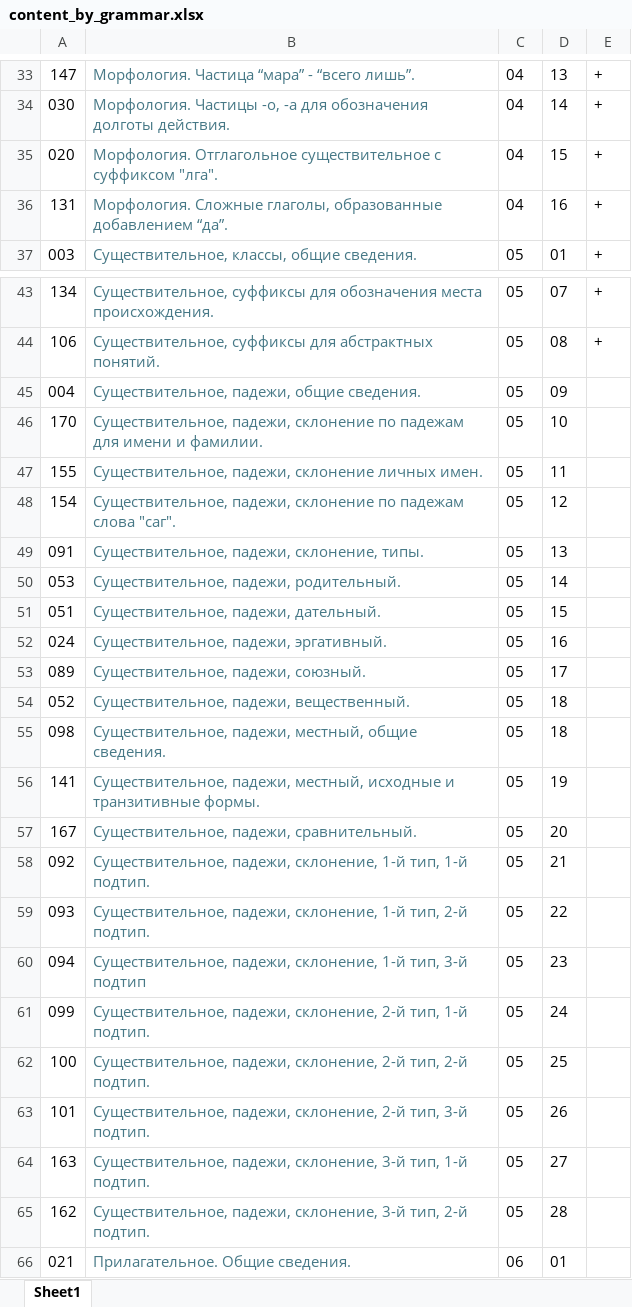
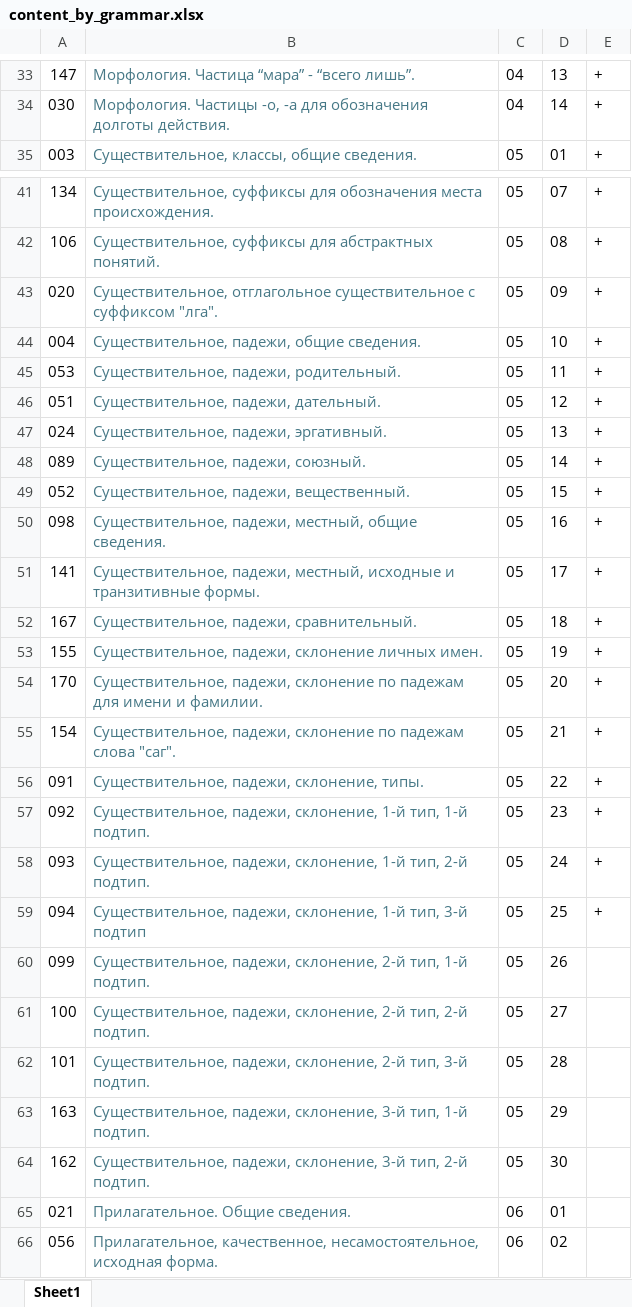
Before and after one commit to bumbari/dahkilgov, an Excel workbook: p/content_by_grammar.xlsx, sheet Sheet1, drawn as a sheet; only a part is shown, gaps mark what is left out; the shorter side is filled out with more unchanged rows; values as stored, in another font and other column widths than the file's, no borders; removed rows and columns are numbered as before the commit, all else as after; the diff covers the shown part only; the diff names each change by its address in the sheet, - before the commit and + after, or states it on an @@ line.

Commit message:
grammar, 59 done

```diff
--- a/p/content_by_grammar.xlsx (sheet Sheet1)
+++ b/p/content_by_grammar.xlsx (sheet Sheet1)
-row 35: 020 | Морфология. Отглагольное существительное с суффиксом "лга". | 04 | 15 | +
-row 36: 131 | Морфология. Сложные глаголы, образованные добавлением “да”. | 04 | 16 | +
+row 43: 020 | Существительное, отглагольное существительное с суффиксом "лга". | 05 | 09 | +
-D44: 09
+D44: 10
-E44: (empty)
+E44: +
-row 46: 170 | Существительное, падежи, склонение по падежам для имени и фамилии. | 05 | 10
-row 47: 155 | Существительное, падежи, склонение личных имен. | 05 | 11
-row 48: 154 | Существительное, падежи, склонение по падежам слова "саг". | 05 | 12
-row 49: 091 | Существительное, падежи, склонение, типы. | 05 | 13
-D45: 14
+D45: 11
-E45:E52: (empty)
+E45:E52: +
-D46: 15
+D46: 12
-D47: 16
+D47: 13
-D48: 17
+D48: 14
-D49: 18
+D49: 15
-D50: 18
+D50: 16
-D51: 19
+D51: 17
-D52: 20
+D52: 18
+row 53: 155 | Существительное, падежи, склонение личных имен. | 05 | 19 | +
+row 54: 170 | Существительное, падежи, склонение по падежам для имени и фамилии. | 05 | 20 | +
+row 55: 154 | Существительное, падежи, склонение по падежам слова "саг". | 05 | 21 | +
+row 56: 091 | Существительное, падежи, склонение, типы. | 05 | 22 | +
-D57: 21
+D57: 23
-E57:E59: (empty)
+E57:E59: +
-D58: 22
+D58: 24
-D59: 23
+D59: 25
-D60: 24
+D60: 26
-D61: 25
+D61: 27
-D62: 26
+D62: 28
-D63: 27
+D63: 29
-D64: 28
+D64: 30
```
Also changed, not shown: 1 added row and 35 edited cells elsewhere in this sheet, 1 other file.
